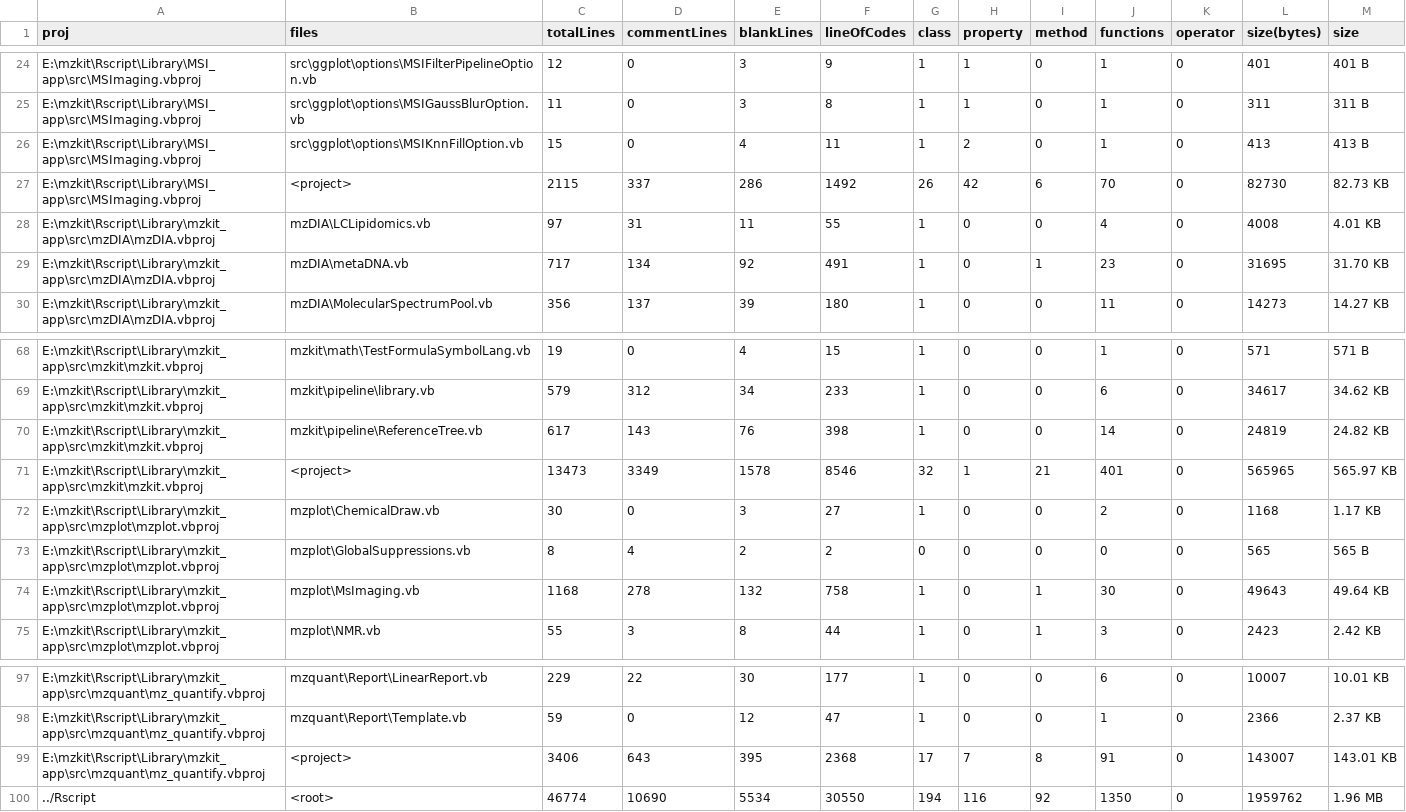
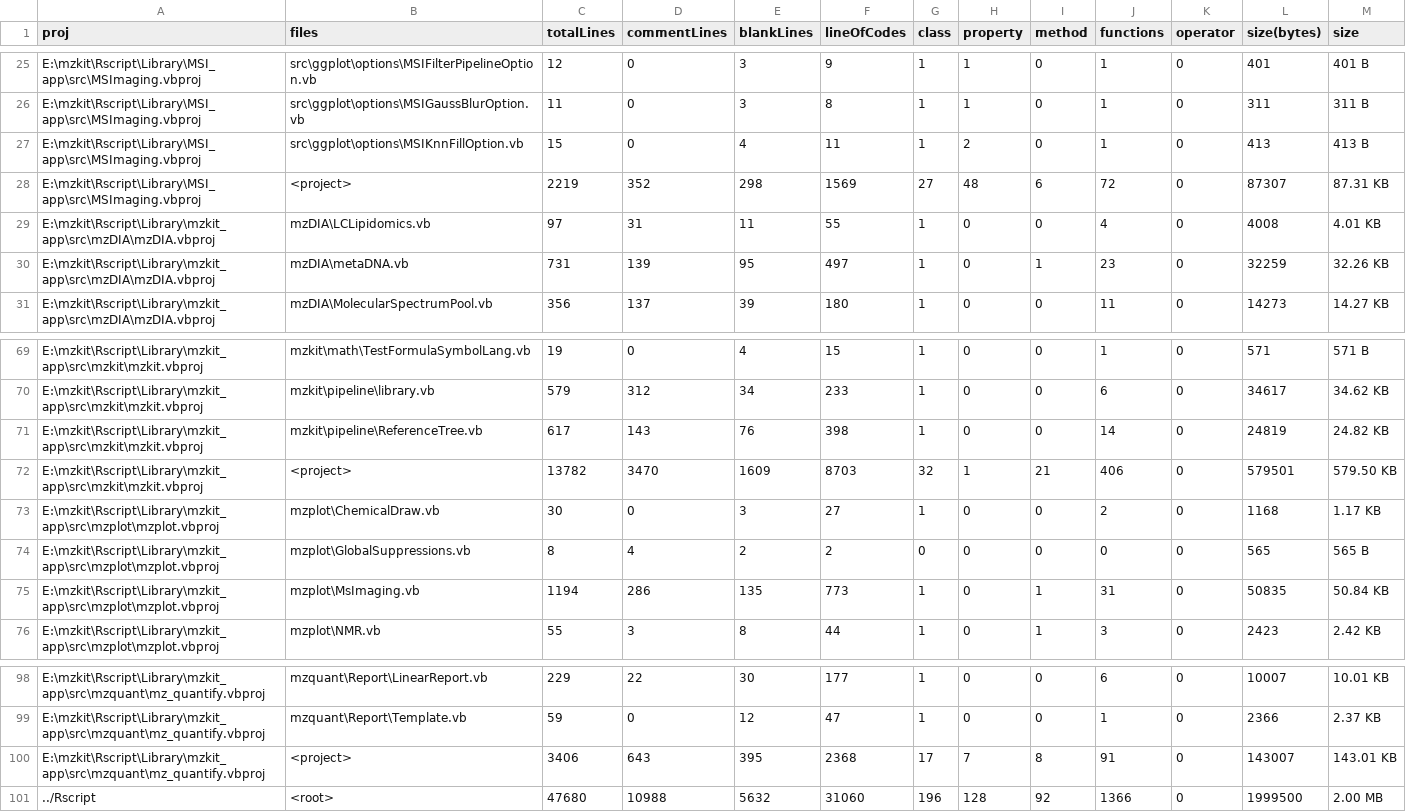
Before and after one commit to xieguigang/mzkit, a CSV file: Rscript/proj_stats.csv, drawn as a sheet; only a part is shown, gaps mark what is left out; the diff covers the shown part only.

```diff
--- a/Rscript/proj_stats.csv
+++ b/Rscript/proj_stats.csv
@@ -26,5 +27,5 @@ E:\mzkit\Rscript\Library\MSI_app\src\MSImaging.vbproj,src\ggplot\options\MSIGaus
 E:\mzkit\Rscript\Library\MSI_app\src\MSImaging.vbproj,src\ggplot\options\MSIKnnFillOption.vb,15,0,4,11,1,2,0,1,0,413,413 B
-E:\mzkit\Rscript\Library\MSI_app\src\MSImaging.vbproj,<project>,2115,337,286,1492,26,42,6,70,0,82730,82.73 KB
+E:\mzkit\Rscript\Library\MSI_app\src\MSImaging.vbproj,<project>,2219,352,298,1569,27,48,6,72,0,87307,87.31 KB
 E:\mzkit\Rscript\Library\mzkit_app\src\mzDIA\mzDIA.vbproj,mzDIA\LCLipidomics.vb,97,31,11,55,1,0,0,4,0,4008,4.01 KB
-E:\mzkit\Rscript\Library\mzkit_app\src\mzDIA\mzDIA.vbproj,mzDIA\metaDNA.vb,717,134,92,491,1,0,1,23,0,31695,31.70 KB
+E:\mzkit\Rscript\Library\mzkit_app\src\mzDIA\mzDIA.vbproj,mzDIA\metaDNA.vb,731,139,95,497,1,0,1,23,0,32259,32.26 KB
 E:\mzkit\Rscript\Library\mzkit_app\src\mzDIA\mzDIA.vbproj,mzDIA\MolecularSpectrumPool.vb,356,137,39,180,1,0,0,11,0,14273,14.27 KB
@@ -70,6 +71,6 @@ E:\mzkit\Rscript\Library\mzkit_app\src\mzkit\mzkit.vbproj,mzkit\pipeline\library
 E:\mzkit\Rscript\Library\mzkit_app\src\mzkit\mzkit.vbproj,mzkit\pipeline\ReferenceTree.vb,617,143,76,398,1,0,0,14,0,24819,24.82 KB
-E:\mzkit\Rscript\Library\mzkit_app\src\mzkit\mzkit.vbproj,<project>,13473,3349,1578,8546,32,1,21,401,0,565965,565.97 KB
+E:\mzkit\Rscript\Library\mzkit_app\src\mzkit\mzkit.vbproj,<project>,13782,3470,1609,8703,32,1,21,406,0,579501,579.50 KB
 E:\mzkit\Rscript\Library\mzkit_app\src\mzplot\mzplot.vbproj,mzplot\ChemicalDraw.vb,30,0,3,27,1,0,0,2,0,1168,1.17 KB
 E:\mzkit\Rscript\Library\mzkit_app\src\mzplot\mzplot.vbproj,mzplot\GlobalSuppressions.vb,8,4,2,2,0,0,0,0,0,565,565 B
-E:\mzkit\Rscript\Library\mzkit_app\src\mzplot\mzplot.vbproj,mzplot\MsImaging.vb,1168,278,132,758,1,0,1,30,0,49643,49.64 KB
+E:\mzkit\Rscript\Library\mzkit_app\src\mzplot\mzplot.vbproj,mzplot\MsImaging.vb,1194,286,135,773,1,0,1,31,0,50835,50.84 KB
 E:\mzkit\Rscript\Library\mzkit_app\src\mzplot\mzplot.vbproj,mzplot\NMR.vb,55,3,8,44,1,0,1,3,0,2423,2.42 KB
@@ -99,2 +100,2 @@ E:\mzkit\Rscript\Library\mzkit_app\src\mzquant\mz_quantify.vbproj,mzquant\Report
 E:\mzkit\Rscript\Library\mzkit_app\src\mzquant\mz_quantify.vbproj,<project>,3406,643,395,2368,17,7,8,91,0,143007,143.01 KB
-../Rscript,<root>,46774,10690,5534,30550,194,116,92,1350,0,1959762,1.96 MB
+../Rscript,<root>,47680,10988,5632,31060,196,128,92,1366,0,1999500,2.00 MB
```
Also changed, not shown: 1 added row and 76 edited cells elsewhere in this file, 12 other files.
